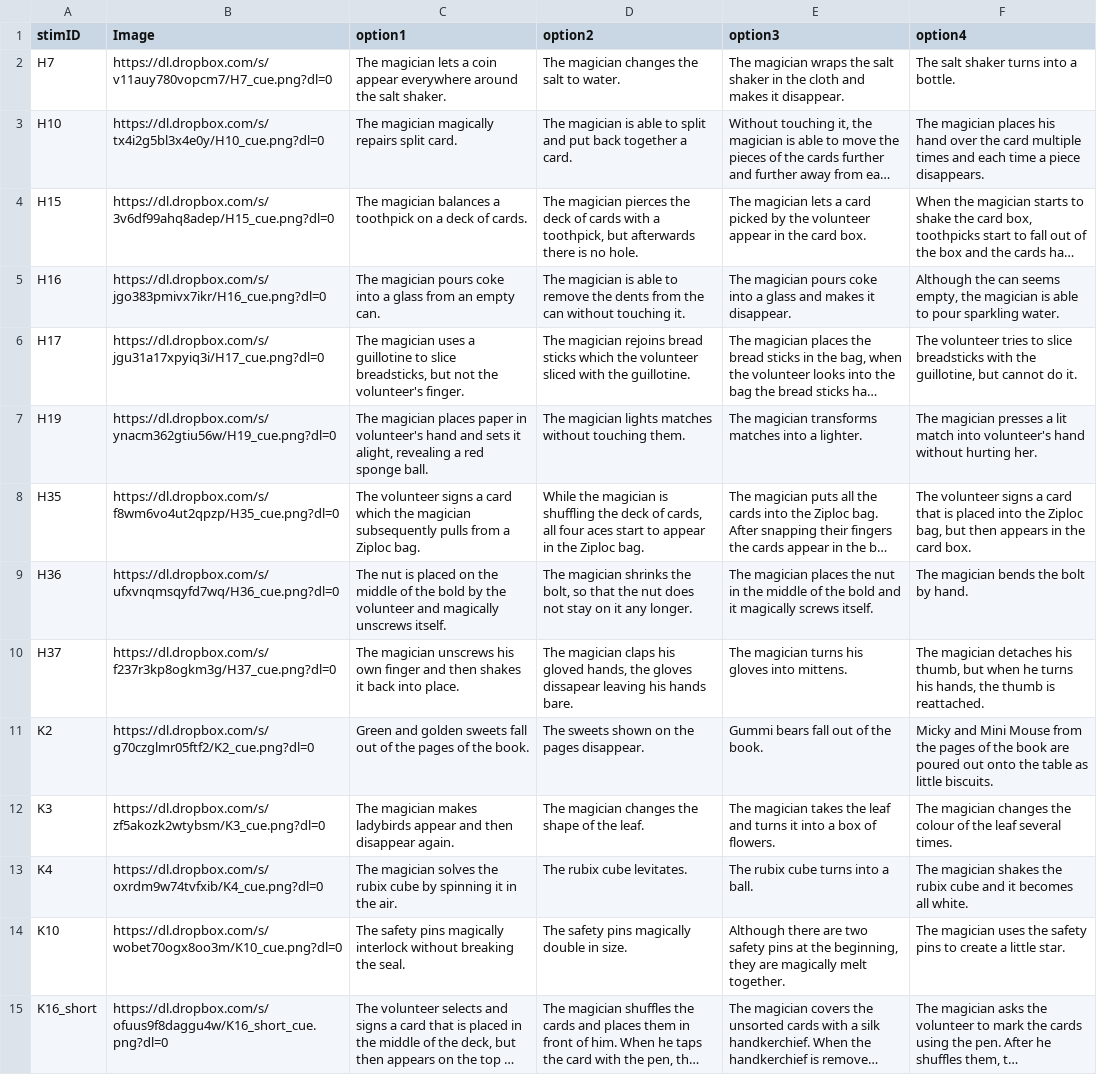
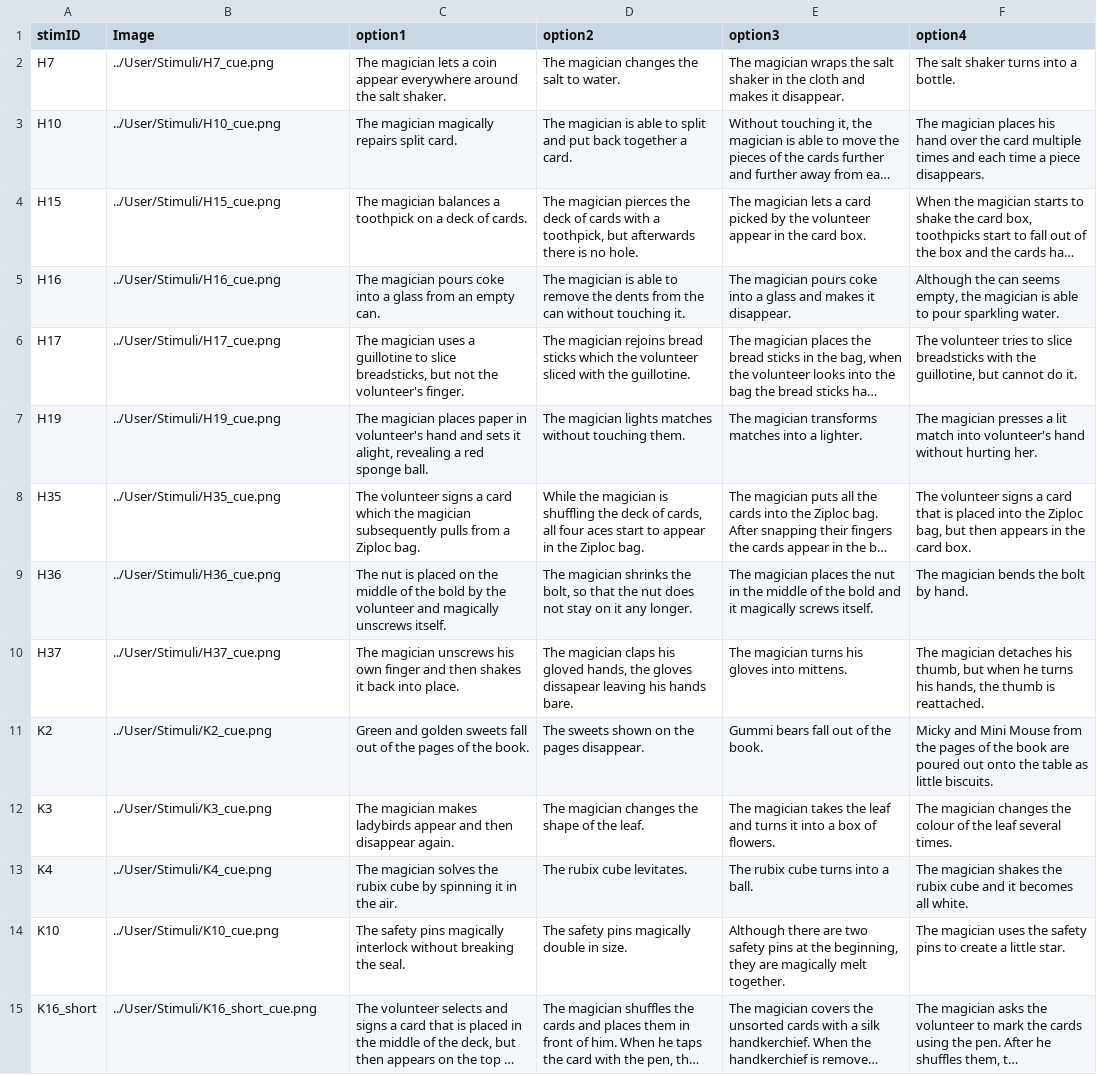
Before and after one commit to magic-memory-curiosity/fmri, a CSV file: User/Projects/magicmemory_fmri_redo/stimuli_1.csv, drawn as a sheet; only a part is shown; long unchanged cells end in …; the diff covers the shown part only; the diff names each change by its address in the sheet, - before the commit and + after, or states it on an @@ line.

Commit message:
no longer using dropbox images

```diff
--- a/User/Projects/magicmemory_fmri_redo/stimuli_1.csv
+++ b/User/Projects/magicmemory_fmri_redo/stimuli_1.csv
-B2 (Image): https://dl.dropbox.com/s/v11auy780vopcm7/H7_cue.png?dl=0
+B2 (Image): ../User/Stimuli/H7_cue.png
-B3 (Image): https://dl.dropbox.com/s/tx4i2g5bl3x4e0y/H10_cue.png?dl=0
+B3 (Image): ../User/Stimuli/H10_cue.png
-B4 (Image): https://dl.dropbox.com/s/3v6df99ahq8adep/H15_cue.png?dl=0
+B4 (Image): ../User/Stimuli/H15_cue.png
-B5 (Image): https://dl.dropbox.com/s/jgo383pmivx7ikr/H16_cue.png?dl=0
+B5 (Image): ../User/Stimuli/H16_cue.png
-B6 (Image): https://dl.dropbox.com/s/jgu31a17xpyiq3i/H17_cue.png?dl=0
+B6 (Image): ../User/Stimuli/H17_cue.png
-B7 (Image): https://dl.dropbox.com/s/ynacm362gtiu56w/H19_cue.png?dl=0
+B7 (Image): ../User/Stimuli/H19_cue.png
-B8 (Image): https://dl.dropbox.com/s/f8wm6vo4ut2qpzp/H35_cue.png?dl=0
+B8 (Image): ../User/Stimuli/H35_cue.png
-B9 (Image): https://dl.dropbox.com/s/ufxvnqmsqyfd7wq/H36_cue.png?dl=0
+B9 (Image): ../User/Stimuli/H36_cue.png
-B10 (Image): https://dl.dropbox.com/s/f237r3kp8ogkm3g/H37_cue.png?dl=0
+B10 (Image): ../User/Stimuli/H37_cue.png
-B11 (Image): https://dl.dropbox.com/s/g70czglmr05ftf2/K2_cue.png?dl=0
+B11 (Image): ../User/Stimuli/K2_cue.png
-B12 (Image): https://dl.dropbox.com/s/zf5akozk2wtybsm/K3_cue.png?dl=0
+B12 (Image): ../User/Stimuli/K3_cue.png
-B13 (Image): https://dl.dropbox.com/s/oxrdm9w74tvfxib/K4_cue.png?dl=0
+B13 (Image): ../User/Stimuli/K4_cue.png
-B14 (Image): https://dl.dropbox.com/s/wobet70ogx8oo3m/K10_cue.png?dl=0
+B14 (Image): ../User/Stimuli/K10_cue.png
-B15 (Image): https://dl.dropbox.com/s/ofuus9f8daggu4w/K16_short_cue.png?dl=0
+B15 (Image): ../User/Stimuli/K16_short_cue.png
```
Also changed, not shown: 24 edited cells elsewhere in this file, User/Projects/magicmemory_fmri_redo/procedure_1.csv, 42 other files.
